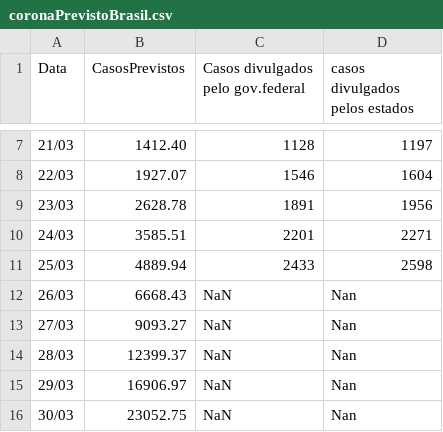
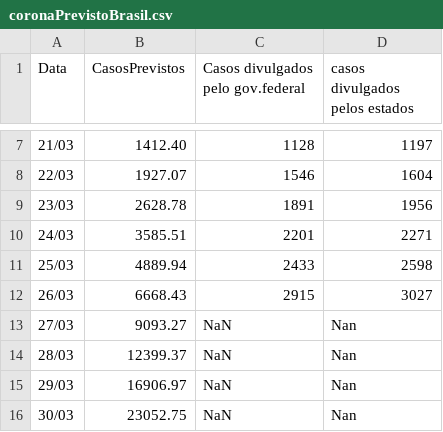
Before and after one commit to vinybrasil/TimeSeries, a CSV file: coronaPrevistoBrasil.csv, drawn as a sheet; only a part is shown, gaps mark what is left out.

Commit message:
Update coronaPrevistoBrasil.csv

```diff
--- a/coronaPrevistoBrasil.csv
+++ b/coronaPrevistoBrasil.csv
@@ -11,3 +11,3 @@ Data,CasosPrevistos,Casos divulgados pelo gov.federal,casos divulgados pelos est
 25/03,4889.94,2433,2598
-26/03,6668.43,NaN,Nan
+26/03,6668.43,2915,3027
 27/03,9093.27,NaN,Nan
```
